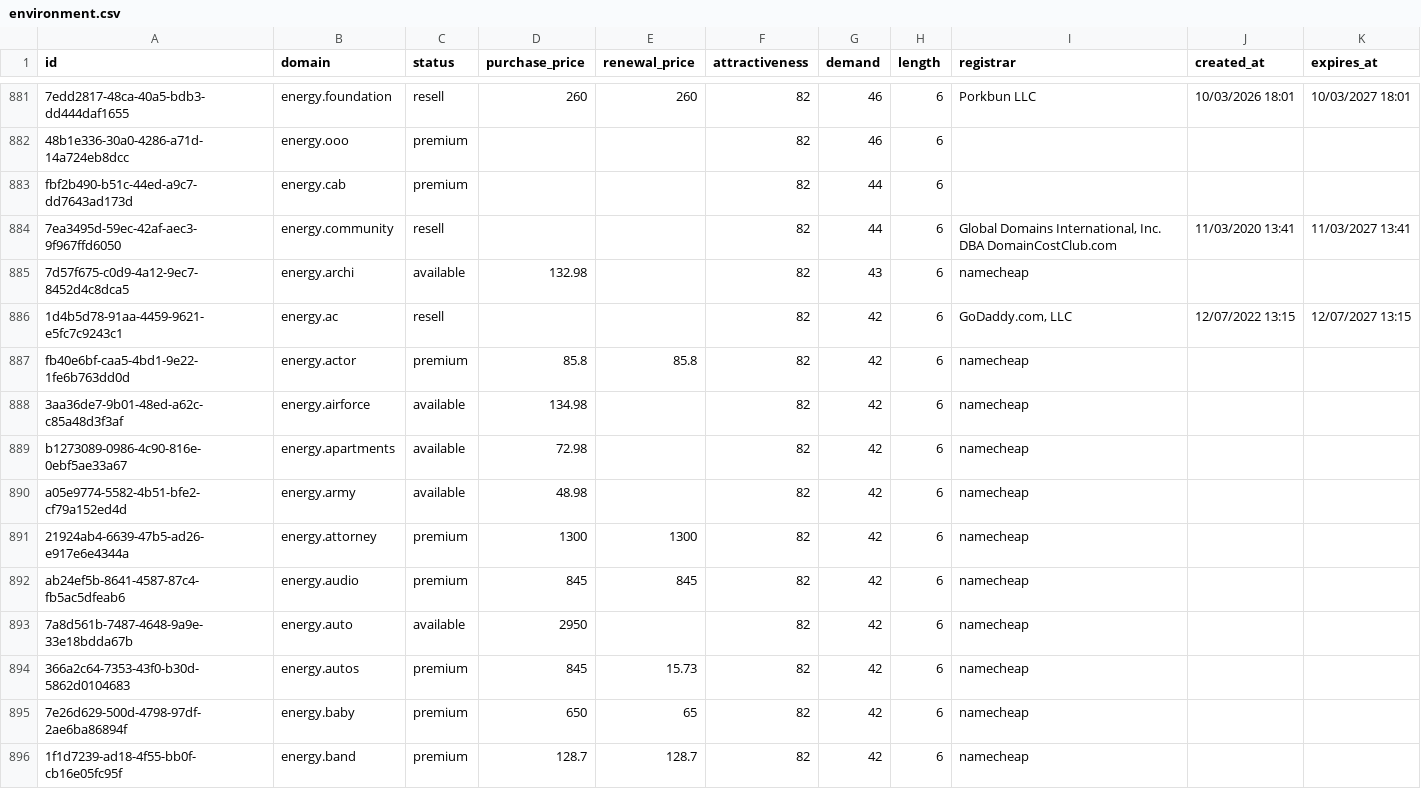
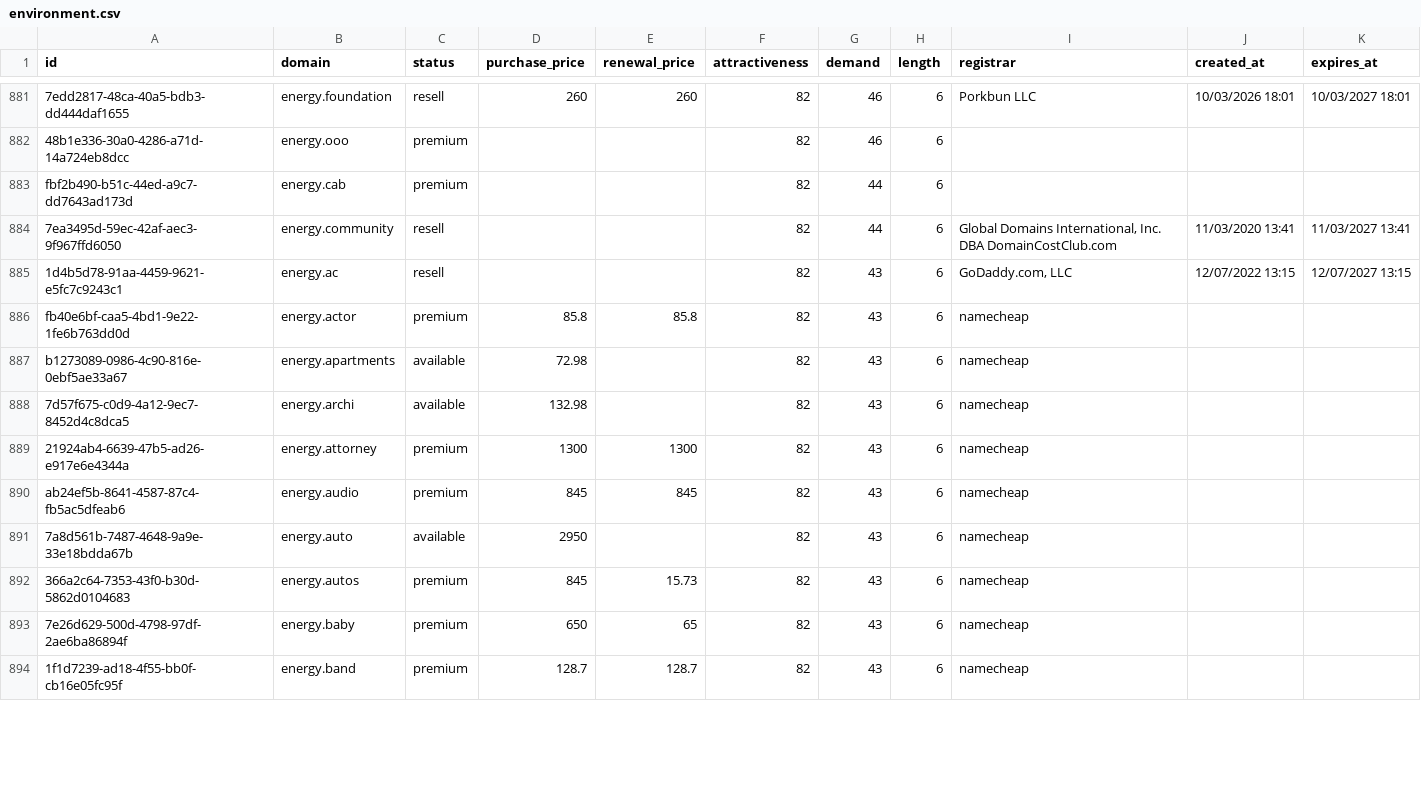
Before and after one commit to UniqueDomains/environment-oneword-domains, a CSV file: environment.csv, drawn as a sheet; only a part is shown, gaps mark what is left out; the diff covers the shown part only.

Commit message:
Domains update

```diff
--- a/environment.csv
+++ b/environment.csv
@@ -884,13 +884,11 @@ fbf2b490-b51c-44ed-a9c7-dd7643ad173d,energy.cab,premium,,,82,44,6,,,
 7ea3495d-59ec-42af-aec3-9f967ffd6050,energy.community,resell,,,82,44,6,"Global Domains International, Inc. DBA DomainCostClub.com",11/03/2020 13:41,11/03/2027 13:41
+1d4b5d78-91aa-4459-9621-e5fc7c9243c1,energy.ac,resell,,,82,43,6,"GoDaddy.com, LLC",12/07/2022 13:15,12/07/2027 13:15
+fb40e6bf-caa5-4bd1-9e22-1fe6b763dd0d,energy.actor,premium,85.8,85.8,82,43,6,namecheap,,
+b1273089-0986-4c90-816e-0ebf5ae33a67,energy.apartments,available,72.98,,82,43,6,namecheap,,
 7d57f675-c0d9-4a12-9ec7-8452d4c8dca5,energy.archi,available,132.98,,82,43,6,namecheap,,
-1d4b5d78-91aa-4459-9621-e5fc7c9243c1,energy.ac,resell,,,82,42,6,"GoDaddy.com, LLC",12/07/2022 13:15,12/07/2027 13:15
-fb40e6bf-caa5-4bd1-9e22-1fe6b763dd0d,energy.actor,premium,85.8,85.8,82,42,6,namecheap,,
-3aa36de7-9b01-48ed-a62c-c85a48d3f3af,energy.airforce,available,134.98,,82,42,6,namecheap,,
-b1273089-0986-4c90-816e-0ebf5ae33a67,energy.apartments,available,72.98,,82,42,6,namecheap,,
-a05e9774-5582-4b51-bfe2-cf79a152ed4d,energy.army,available,48.98,,82,42,6,namecheap,,
-21924ab4-6639-47b5-ad26-e917e6e4344a,energy.attorney,premium,1300,1300,82,42,6,namecheap,,
-ab24ef5b-8641-4587-87c4-fb5ac5dfeab6,energy.audio,premium,845,845,82,42,6,namecheap,,
-7a8d561b-7487-4648-9a9e-33e18bdda67b,energy.auto,available,2950,,82,42,6,namecheap,,
-366a2c64-7353-43f0-b30d-5862d0104683,energy.autos,premium,845,15.73,82,42,6,namecheap,,
-7e26d629-500d-4798-97df-2ae6ba86894f,energy.baby,premium,650,65,82,42,6,namecheap,,
-1f1d7239-ad18-4f55-bb0f-cb16e05fc95f,energy.band,premium,128.7,128.7,82,42,6,namecheap,,
+21924ab4-6639-47b5-ad26-e917e6e4344a,energy.attorney,premium,1300,1300,82,43,6,namecheap,,
+ab24ef5b-8641-4587-87c4-fb5ac5dfeab6,energy.audio,premium,845,845,82,43,6,namecheap,,
+7a8d561b-7487-4648-9a9e-33e18bdda67b,energy.auto,available,2950,,82,43,6,namecheap,,
+366a2c64-7353-43f0-b30d-5862d0104683,energy.autos,premium,845,15.73,82,43,6,namecheap,,
+7e26d629-500d-4798-97df-2ae6ba86894f,energy.baby,premium,650,65,82,43,6,namecheap,,
+1f1d7239-ad18-4f55-bb0f-cb16e05fc95f,energy.band,premium,128.7,128.7,82,43,6,namecheap,,
```
Also changed, not shown: 2 added rows and 105 edited cells elsewhere in this file, 4 other files.
